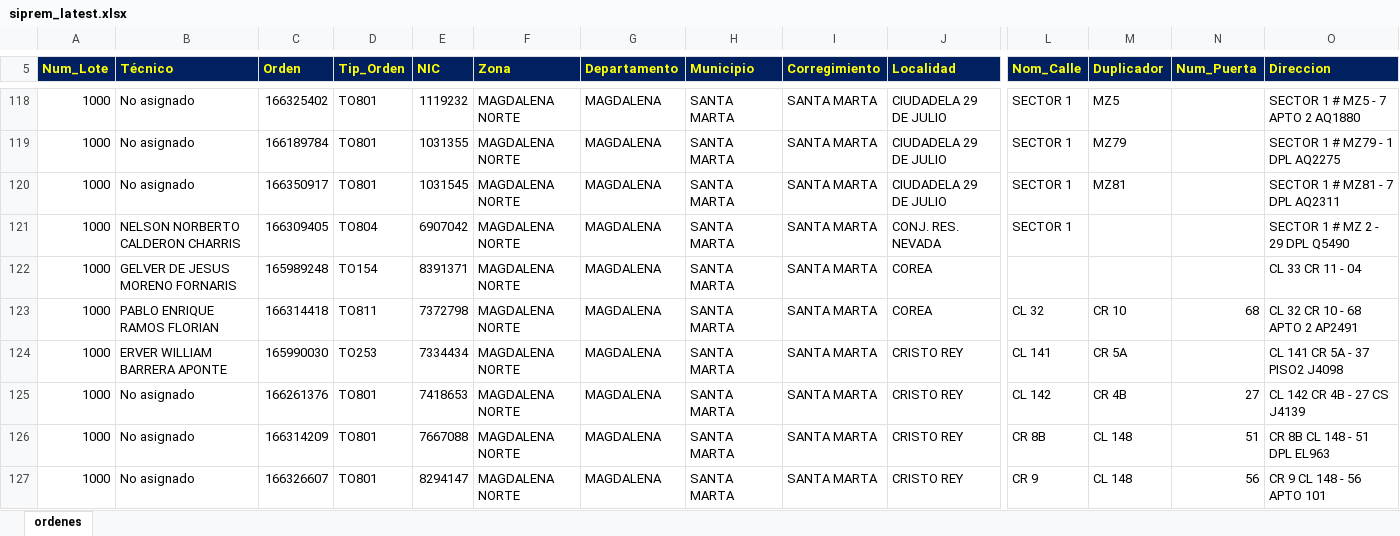
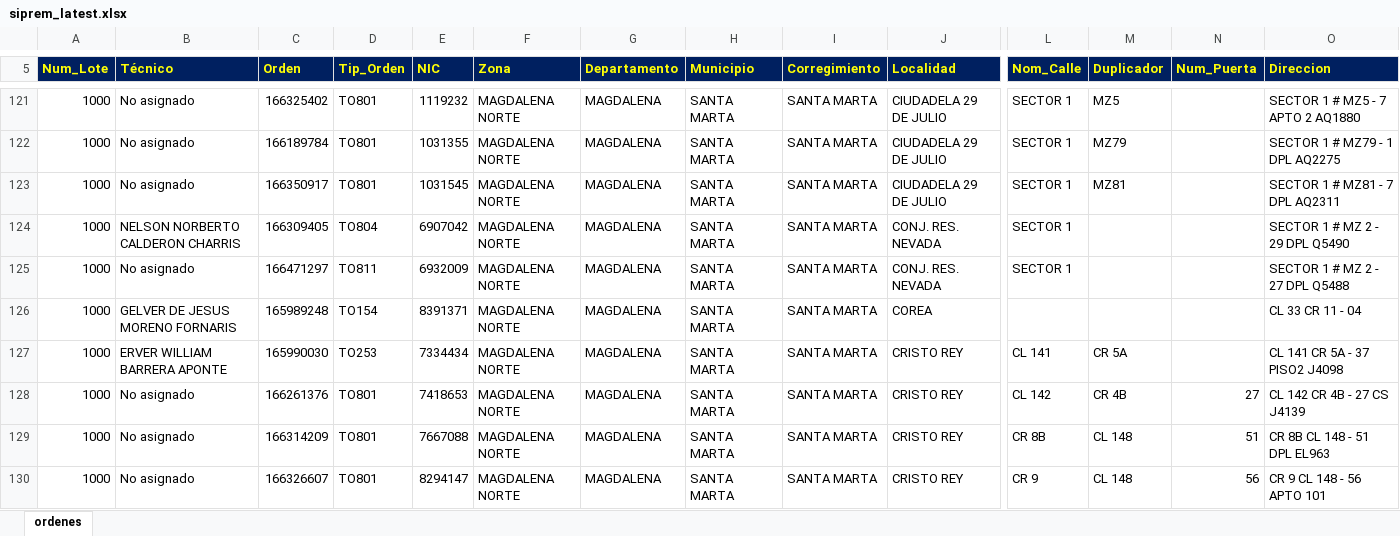
Before and after one commit to vikano27-debug/Dashboard_ING_VOA, an Excel workbook: siprem_latest.xlsx, sheet ordenes, drawn as a sheet; only a part is shown, gaps mark what is left out; values as stored, in another font and other column widths than the file's, no borders; removed rows and columns are numbered as before the commit, all else as after; rows hold the shown columns only; the diff covers the shown part only; the diff names each change by its address in the sheet, - before the commit and + after, or states it on an @@ line.

Commit message:
Actualizacion automatica SIPREM y Casuistica

```diff
--- a/siprem_latest.xlsx (sheet ordenes)
+++ b/siprem_latest.xlsx (sheet ordenes)
+row 125: 1000 | No asignado | 166471297 | TO811 | 6932009 | MAGDALENA NORTE | MAGDALENA | SANTA MARTA | SANTA MARTA | CONJ. RES. NEVADA | SECTOR 1 |  |  | SECTOR 1 # MZ 2 - 27 DPL Q5488
-row 123: 1000 | PABLO ENRIQUE RAMOS FLORIAN | 166314418 | TO811 | 7372798 | MAGDALENA NORTE | MAGDALENA | SANTA MARTA | SANTA MARTA | COREA | CL 32 | CR 10 | 68 | CL 32 CR 10 - 68 APTO 2 AP2491
```
Also changed, not shown: 29 added rows, 34 removed rows and 64 edited cells elsewhere in this sheet.
